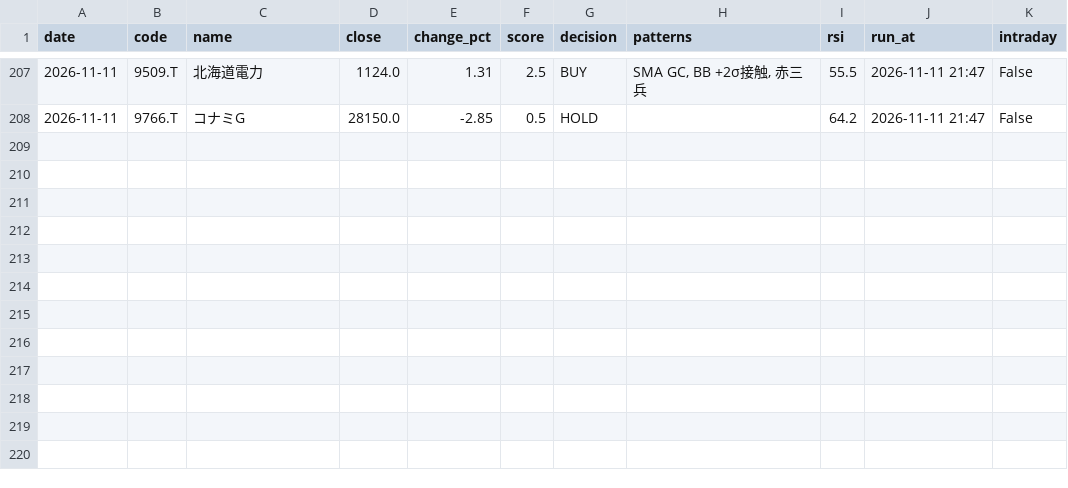
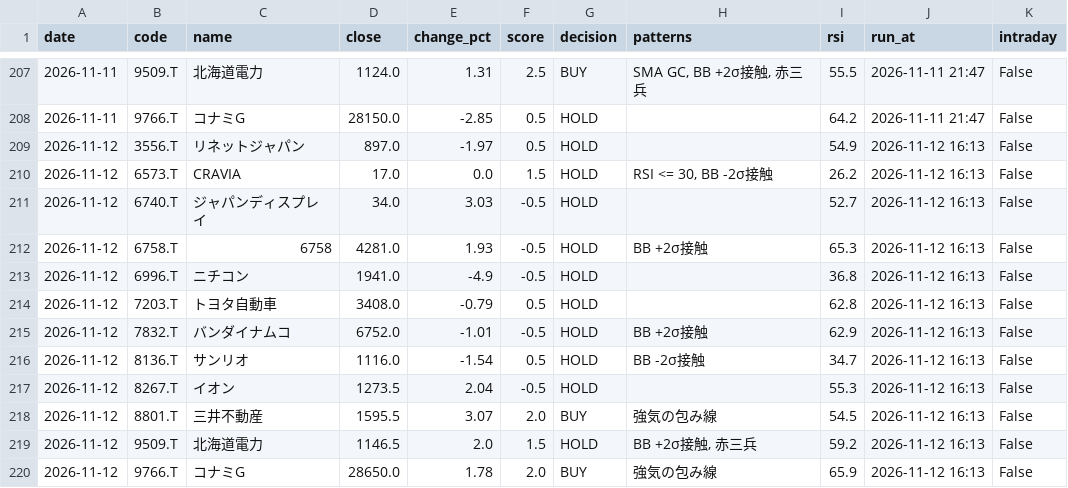
Before and after one commit to stock-bot-user64/stock-signal-ct64, a CSV file: data/history.csv, drawn as a sheet; only a part is shown, gaps mark what is left out.

```diff
--- a/data/history.csv
+++ b/data/history.csv
@@ -208 +208,13 @@
 2026-11-11,9766.T,コナミG,28150.0,-2.85,0.5,HOLD,,64.2,2026-11-11 21:47,False
+2026-11-12,3556.T,リネットジャパン,897.0,-1.97,0.5,HOLD,,54.9,2026-11-12 16:13,False
+2026-11-12,6573.T,CRAVIA,17.0,0.0,1.5,HOLD,"RSI <= 30, BB -2σ接触",26.2,2026-11-12 16:13,False
+2026-11-12,6740.T,ジャパンディスプレイ,34.0,3.03,-0.5,HOLD,,52.7,2026-11-12 16:13,False
+2026-11-12,6758.T,6758,4281.0,1.93,-0.5,HOLD,BB +2σ接触,65.3,2026-11-12 16:13,False
+2026-11-12,6996.T,ニチコン,1941.0,-4.9,-0.5,HOLD,,36.8,2026-11-12 16:13,False
+2026-11-12,7203.T,トヨタ自動車,3408.0,-0.79,0.5,HOLD,,62.8,2026-11-12 16:13,False
+2026-11-12,7832.T,バンダイナムコ,6752.0,-1.01,-0.5,HOLD,BB +2σ接触,62.9,2026-11-12 16:13,False
+2026-11-12,8136.T,サンリオ,1116.0,-1.54,0.5,HOLD,BB -2σ接触,34.7,2026-11-12 16:13,False
+2026-11-12,8267.T,イオン,1273.5,2.04,-0.5,HOLD,,55.3,2026-11-12 16:13,False
+2026-11-12,8801.T,三井不動産,1595.5,3.07,2.0,BUY,強気の包み線,54.5,2026-11-12 16:13,False
+2026-11-12,9509.T,北海道電力,1146.5,2.0,1.5,HOLD,"BB +2σ接触, 赤三兵",59.2,2026-11-12 16:13,False
+2026-11-12,9766.T,コナミG,28650.0,1.78,2.0,BUY,強気の包み線,65.9,2026-11-12 16:13,False
```
Also changed, not shown: 2 other files.
